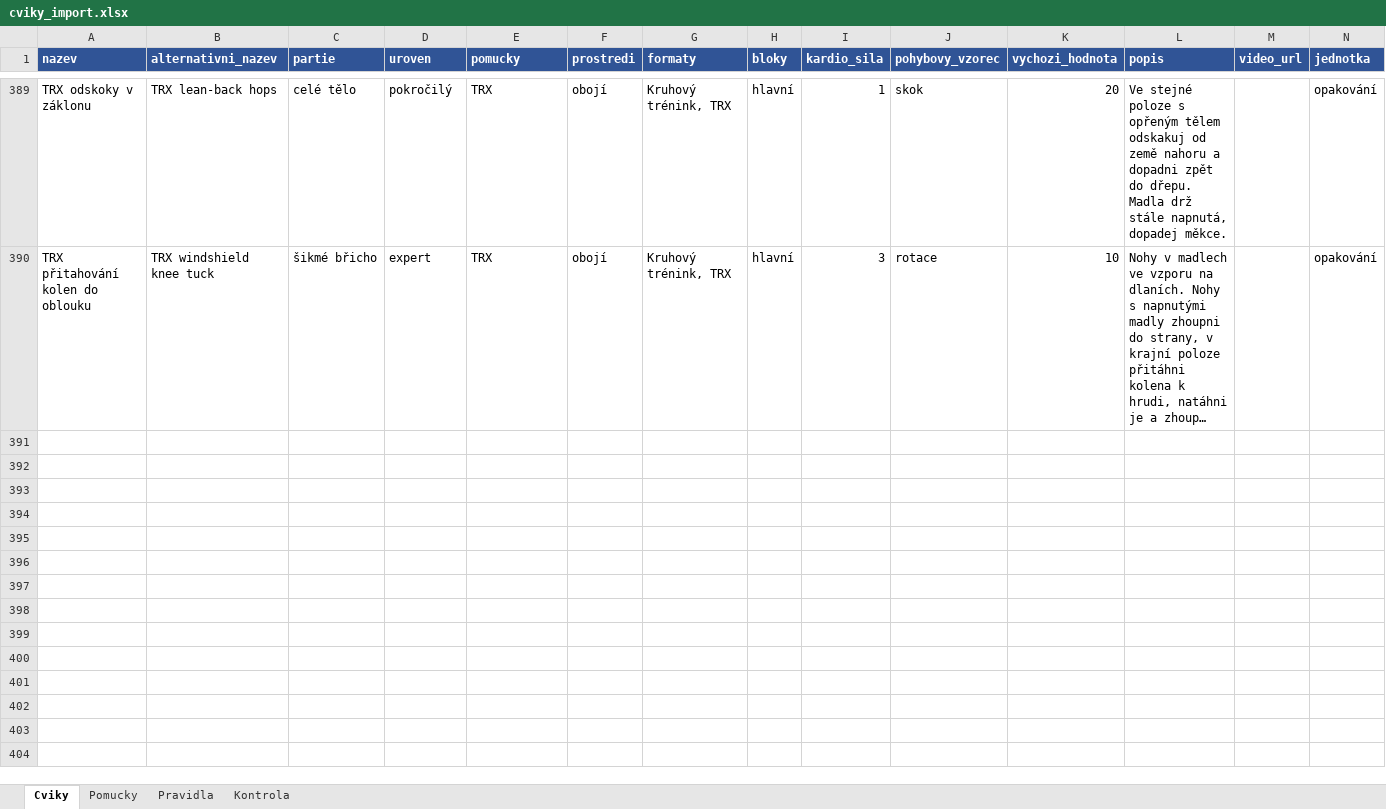
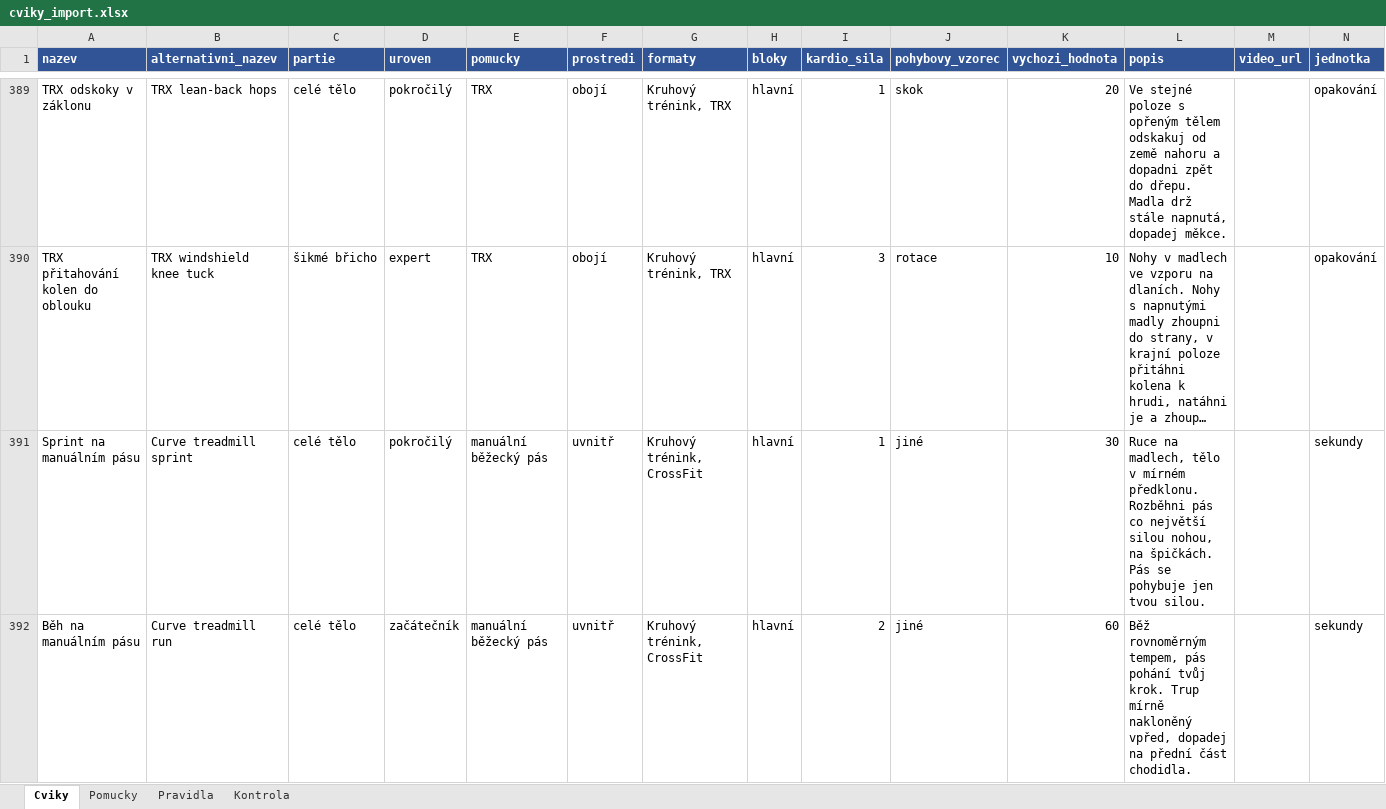
Before and after one commit to Filipisready/EFGEN, an Excel workbook: docs/cviky_import.xlsx, sheet Cviky, drawn as a sheet; only a part is shown, gaps mark what is left out; long unchanged cells end in …; values as stored, in another font and other column widths than the file's, no borders; the diff names each change by its address in the sheet, - before the commit and + after, or states it on an @@ line.

```diff
--- a/docs/cviky_import.xlsx (sheet Cviky)
+++ b/docs/cviky_import.xlsx (sheet Cviky)
+row 391: Sprint na manuálním pásu | Curve treadmill sprint | celé tělo | pokročilý | manuální běžecký pás | uvnitř | Kruhový trénink, CrossFit | hlavní | 1 | jiné | 30 | Ruce na madlech, tělo v mírném předklonu. Rozběhni pás co největší silou nohou, na špičkách. Pás se pohybuje jen tvou silou. |  | sekundy
+row 392: Běh na manuálním pásu | Curve treadmill run | celé tělo | začátečník | manuální běžecký pás | uvnitř | Kruhový trénink, CrossFit | hlavní | 2 | jiné | 60 | Běž rovnoměrným tempem, pás pohání tvůj krok. Trup mírně nakloněný vpřed, dopadej na přední část chodidla. |  | sekundy
```
Also changed, not shown: sheet Pomucky, 2 other files.
